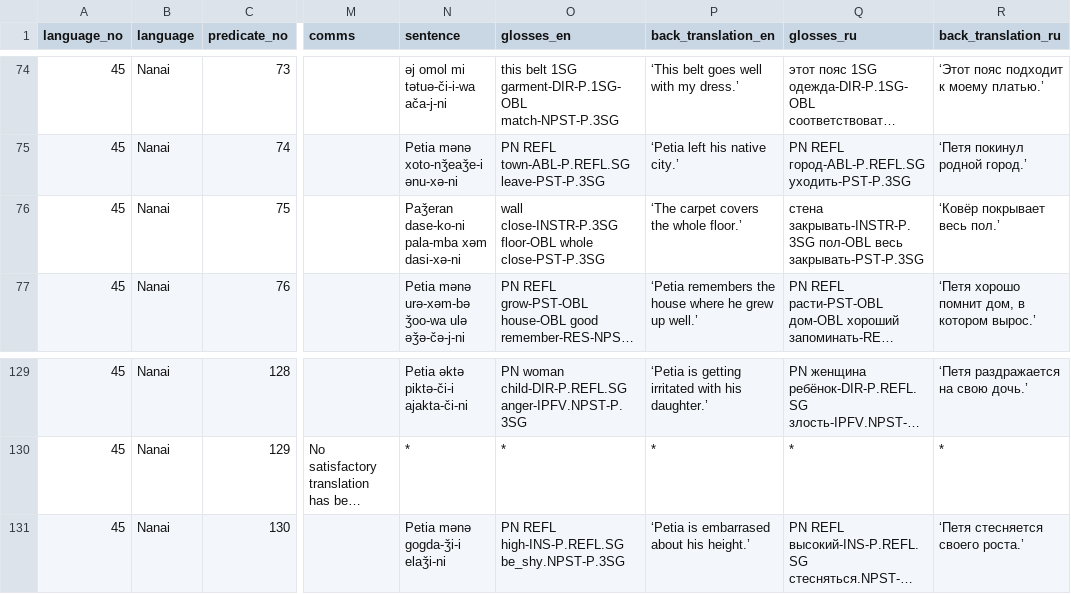
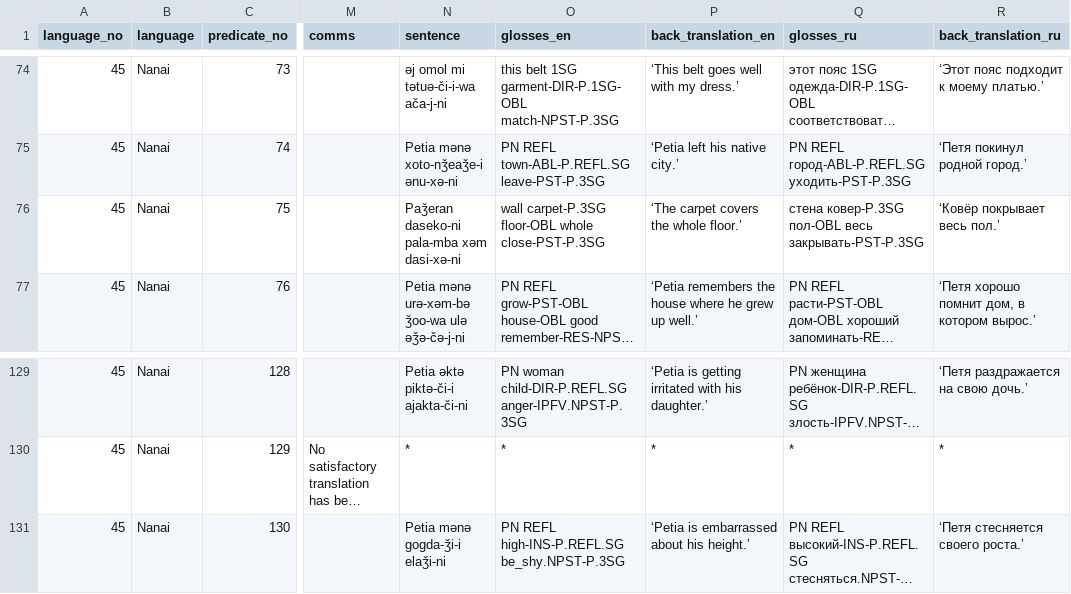
Before and after one commit to macleginn/bivaltyp, a CSV file: data/langtables/Nanai_data.csv, drawn as a sheet; only a part is shown, gaps mark what is left out; long unchanged cells end in …; the diff names each change by its address in the sheet, - before the commit and + after, or states it on an @@ line.

Commit message:
Add files via upload

```diff
--- a/data/langtables/Nanai_data.csv
+++ b/data/langtables/Nanai_data.csv
-N76 (sentence): Paǯeran dase-ko-ni pala-mba xəm dasi-xə-ni
+N76 (sentence): Paǯeran daseko-ni pala-mba xəm dasi-xə-ni
-O76 (glosses_en): wall close-INSTR-P.3SG floor-OBL whole…
+O76 (glosses_en): wall carpet-P.3SG floor-OBL whole…
-Q76 (glosses_ru): стена закрывать-INSTR-P.3SG пол-OBL весь…
+Q76 (glosses_ru): стена ковер-P.3SG пол-OBL весь…
-P131 (back_translation_en): ‘Petia is embarrased about his height.’
+P131 (back_translation_en): ‘Petia is embarrassed about his height.’
```
